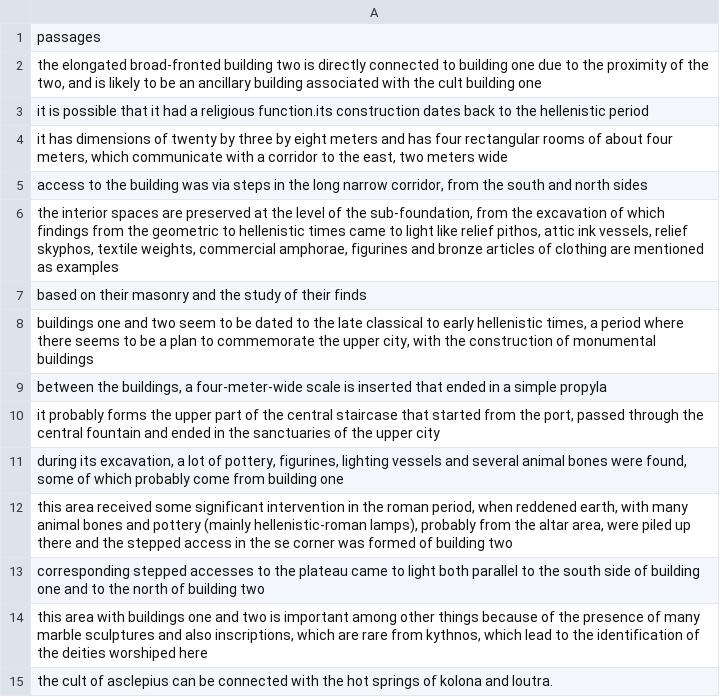
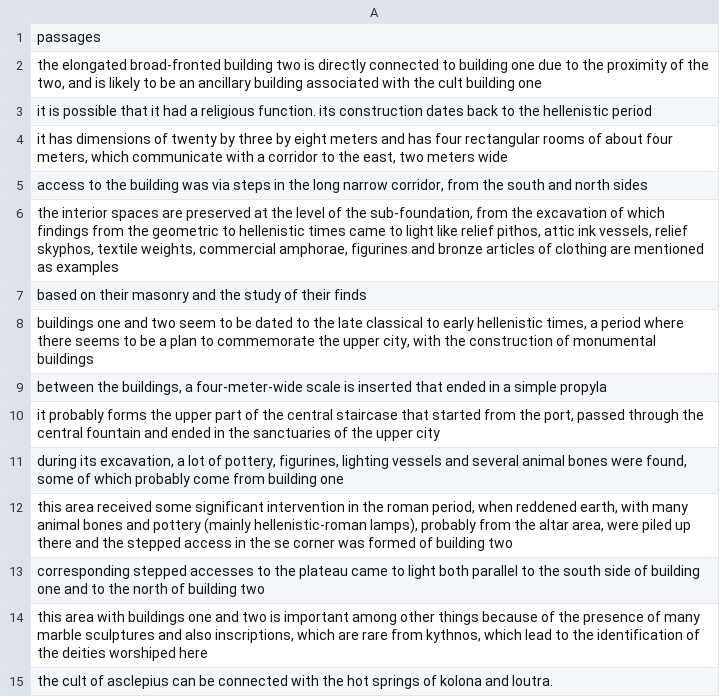
Before and after one commit to VasilisMpletsos/ArcheologyGuide, a CSV file: data/building2_passages.csv, drawn as a sheet.

```diff
--- a/data/building2_passages.csv
+++ b/data/building2_passages.csv
@@ -2,3 +2,3 @@ passages
 "the elongated broad-fronted building two is directly connected to building one due to the proximity of the two, and is likely to be an ancillary building associated with the cult building one"
-it is possible that it had a religious function.its construction dates back to the hellenistic period
+it is possible that it had a religious function. its construction dates back to the hellenistic period
 "it has dimensions of twenty by three by eight meters and has four rectangular rooms of about four meters, which communicate with a corridor to the east, two meters wide"
```
Also changed, not shown: 1 other file.
